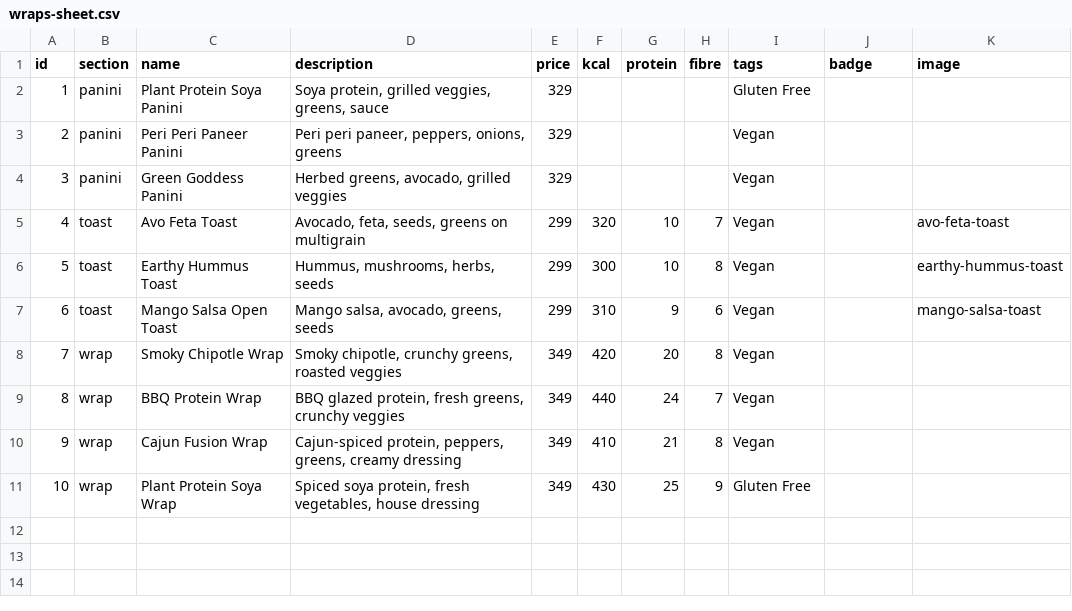
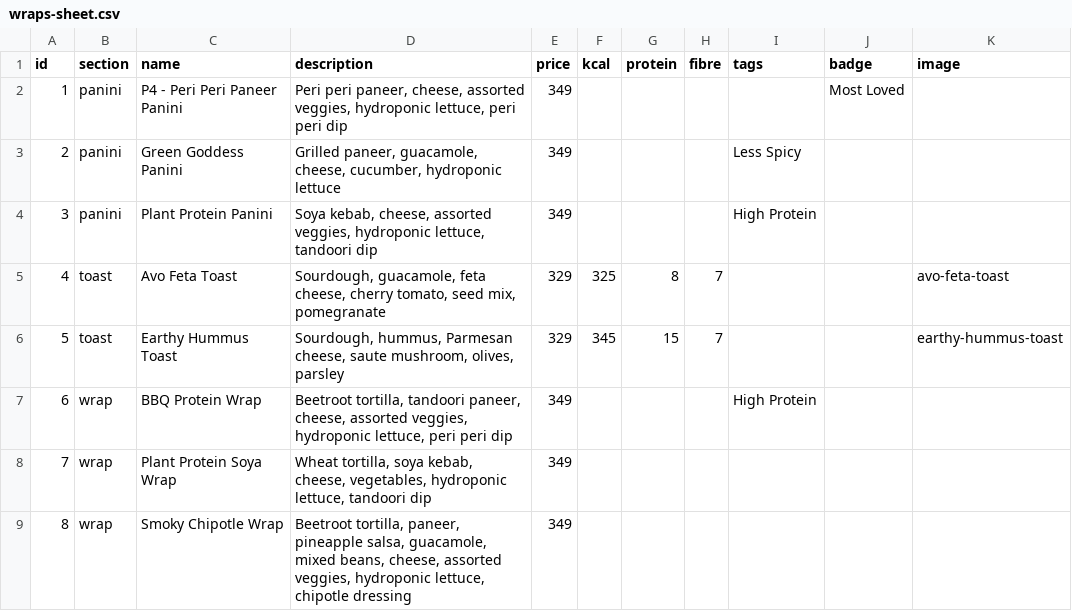
Before and after one commit to jsamarth729-cell/green-feast-menu, a CSV file: data/wraps-sheet.csv, drawn as a sheet; removed rows and columns are numbered as before the commit, all else as after; the diff names each change by its address in the sheet, - before the commit and + after, or states it on an @@ line.

```diff
--- a/data/wraps-sheet.csv
+++ b/data/wraps-sheet.csv
-row 2: 1 | panini | Plant Protein Soya Panini | Soya protein, grilled veggies, greens, sauce | 329 |  |  |  | Gluten Free
-row 3: 2 | panini | Peri Peri Paneer Panini | Peri peri paneer, peppers, onions, greens | 329 |  |  |  | Vegan
+row 2: 1 | panini | P4 - Peri Peri Paneer Panini | Peri peri paneer, cheese, assorted veggies, hydroponic lettuce, peri peri dip | 349 |  |  |  |  | Most Loved
@@ column A (id) renumbered between rows 3 and 8 @@
-D3 (description): Herbed greens, avocado, grilled veggies
+D3 (description): Grilled paneer, guacamole, cheese, cucumber, hydroponic lettuce
-E3 (price): 329
+E3 (price): 349
-I3 (tags): Vegan
+I3 (tags): Less Spicy
+row 4: 3 | panini | Plant Protein Panini | Soya kebab, cheese, assorted veggies, hydroponic lettuce, tandoori dip | 349 |  |  |  | High Protein
-D5 (description): Avocado, feta, seeds, greens on multigrain
+D5 (description): Sourdough, guacamole, feta cheese, cherry tomato, seed mix, pomegranate
-E5:E6 (price): 299
+E5:E6 (price): 329
-F5 (kcal): 320
+F5 (kcal): 325
-G5 (protein): 10
+G5 (protein): 8
-I5:I6 (tags): Vegan
+I5:I6 (tags): (empty)
-D6 (description): Hummus, mushrooms, herbs, seeds
+D6 (description): Sourdough, hummus, Parmesan cheese, saute mushroom, olives, parsley
-F6 (kcal): 300
+F6 (kcal): 345
-G6 (protein): 10
+G6 (protein): 15
-H6 (fibre): 8
+H6 (fibre): 7
-row 7: 6 | toast | Mango Salsa Open Toast | Mango salsa, avocado, greens, seeds | 299 | 310 | 9 | 6 | Vegan |  | mango-salsa-toast
-row 8: 7 | wrap | Smoky Chipotle Wrap | Smoky chipotle, crunchy greens, roasted veggies | 349 | 420 | 20 | 8 | Vegan
-D7 (description): BBQ glazed protein, fresh greens, crunchy veggies
+D7 (description): Beetroot tortilla, tandoori paneer, cheese, assorted veggies, hydroponic lettuce, peri peri dip
-F7 (kcal): 440
+F7 (kcal): (empty)
-G7 (protein): 24
+G7 (protein): (empty)
-H7 (fibre): 7
+H7 (fibre): (empty)
-I7 (tags): Vegan
+I7 (tags): High Protein
-row 10: 9 | wrap | Cajun Fusion Wrap | Cajun-spiced protein, peppers, greens, creamy dressing | 349 | 410 | 21 | 8 | Vegan
-D8 (description): Spiced soya protein, fresh vegetables, house dressing
+D8 (description): Wheat tortilla, soya kebab, cheese, vegetables, hydroponic lettuce, tandoori dip
-F8 (kcal): 430
+F8 (kcal): (empty)
-G8 (protein): 25
+G8 (protein): (empty)
-H8 (fibre): 9
+H8 (fibre): (empty)
-I8 (tags): Gluten Free
+I8 (tags): (empty)
+row 9: 8 | wrap | Smoky Chipotle Wrap | Beetroot tortilla, paneer, pineapple salsa, guacamole, mixed beans, cheese, assorted veggies, hydroponic lettuce, chipotle dressing | 349
```
Also changed, not shown: 5 other files.
